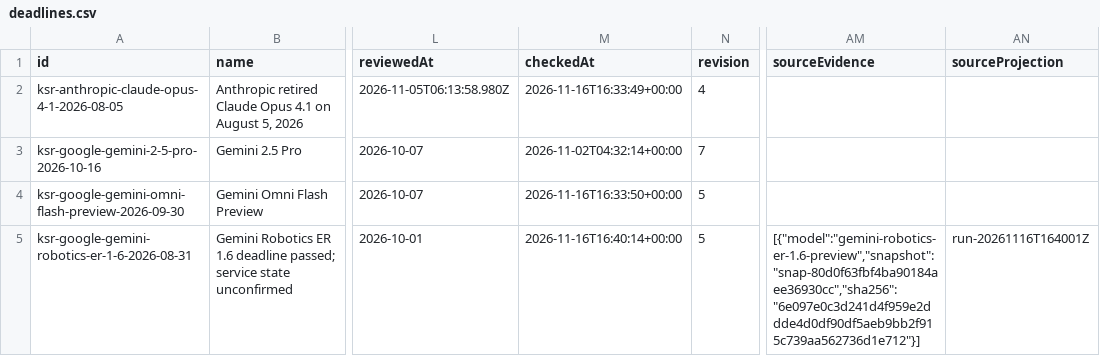
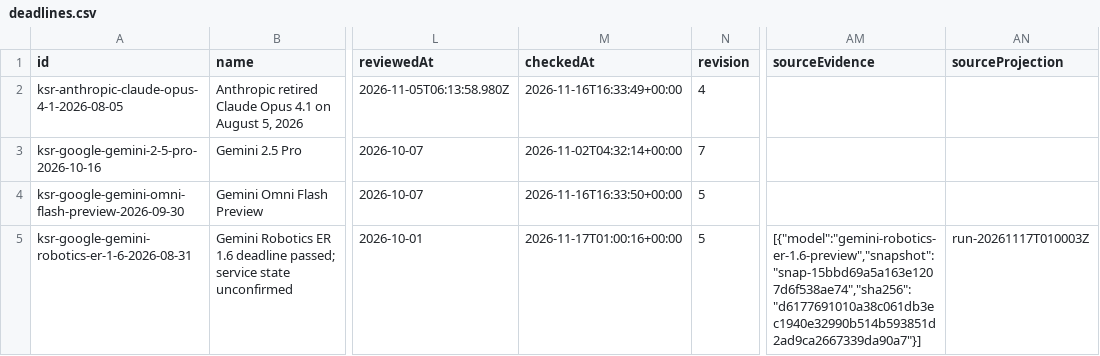
Before and after one commit to kingy-ai/open-data, a CSV file: datasets/kingy-ai-shutdowns-and-deadlines/deadlines.csv, drawn as a sheet; only a part is shown, gaps mark what is left out; the diff covers the shown part only; the diff names each change by its address in the sheet, - before the commit and + after, or states it on an @@ line.

```diff
--- a/datasets/kingy-ai-shutdowns-and-deadlines/deadlines.csv
+++ b/datasets/kingy-ai-shutdowns-and-deadlines/deadlines.csv
-M5 (checkedAt): 2026-11-16T16:40:14+00:00
+M5 (checkedAt): 2026-11-17T01:00:16+00:00
-AM5 (sourceEvidence): [{"model":"gemini-robotics-er-1.6-preview","snapshot":"snap-80d0f63fbf4ba90184aee36930cc","sha256":"6e097e0c3d241d4f959e2ddde4d0df90df5aeb9bb2f915c739aa562736d1e712"}]
+AM5 (sourceEvidence): [{"model":"gemini-robotics-er-1.6-preview","snapshot":"snap-15bbd69a5a163e1207d6f538ae74","sha256":"d6177691010a38c061db3ec1940e32990b514b593851d2ad9ca2667339da90a7"}]
-AN5 (sourceProjection): run-20261116T164001Z
+AN5 (sourceProjection): run-20261117T010003Z
```
Also changed, not shown: 3 edited cells elsewhere in this file, 5 other files.
